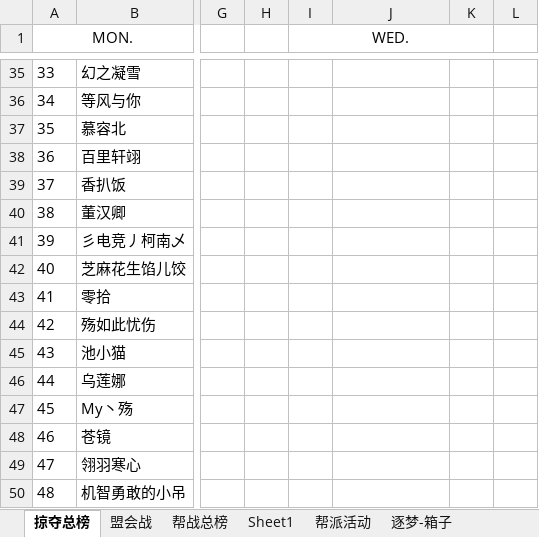
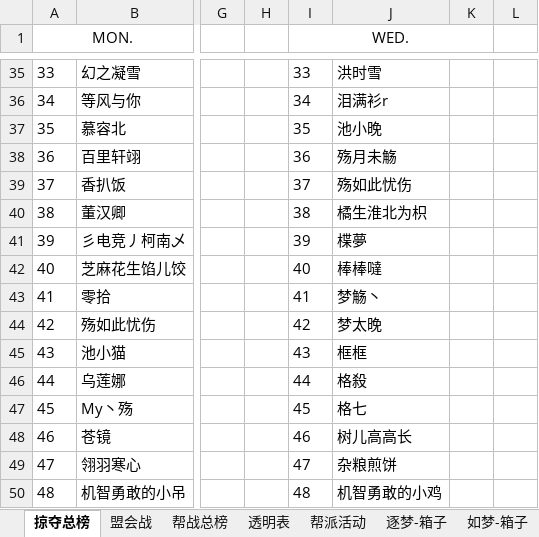
Before and after one commit to cansnow123/wuxia-union, an Excel workbook: 4.4-4.10.xlsx, sheet 掠夺总榜, drawn as a sheet; only a part is shown, gaps mark what is left out; values as stored, in another font and other column widths than the file's, no borders; the diff covers the shown part only; the diff names each change by its address in the sheet, - before the commit and + after, or states it on an @@ line.

```diff
--- a/4.4-4.10.xlsx (sheet 掠夺总榜)
+++ b/4.4-4.10.xlsx (sheet 掠夺总榜)
-sheet tab: Sheet1
+sheet tab: 透明表
-I35 (WED.): (empty)
+I35 (WED.): 33
-J35: (empty)
+J35: 洪时雪
-I36 (WED.): (empty)
+I36 (WED.): 34
-J36: (empty)
+J36: 泪满衫r
-I37 (WED.): (empty)
+I37 (WED.): 35
-J37: (empty)
+J37: 池小晚
-I38 (WED.): (empty)
+I38 (WED.): 36
-J38: (empty)
+J38: 殇月未觞
-I39 (WED.): (empty)
+I39 (WED.): 37
-J39: (empty)
+J39: 殇如此忧伤
-I40 (WED.): (empty)
+I40 (WED.): 38
-J40: (empty)
+J40: 橘生淮北为枳
-I41 (WED.): (empty)
+I41 (WED.): 39
-J41: (empty)
+J41: 楪夢
-I42 (WED.): (empty)
+I42 (WED.): 40
-J42: (empty)
+J42: 棒棒噠
-I43 (WED.): (empty)
+I43 (WED.): 41
-J43: (empty)
+J43: 梦觞丶
-I44 (WED.): (empty)
+I44 (WED.): 42
-J44: (empty)
+J44: 梦太晚
-I45 (WED.): (empty)
+I45 (WED.): 43
-J45: (empty)
+J45: 框框
-I46 (WED.): (empty)
+I46 (WED.): 44
-J46: (empty)
+J46: 格殺
-I47 (WED.): (empty)
+I47 (WED.): 45
-J47: (empty)
+J47: 格七
-I48 (WED.): (empty)
+I48 (WED.): 46
-J48: (empty)
+J48: 树儿高高长
-I49 (WED.): (empty)
+I49 (WED.): 47
-J49: (empty)
+J49: 杂粮煎饼
-I50 (WED.): (empty)
+I50 (WED.): 48
-J50: (empty)
+J50: 机智勇敢的小鸡
```
Also changed, not shown: 174 edited cells elsewhere in this sheet, charts or pictures, 13 other files.
